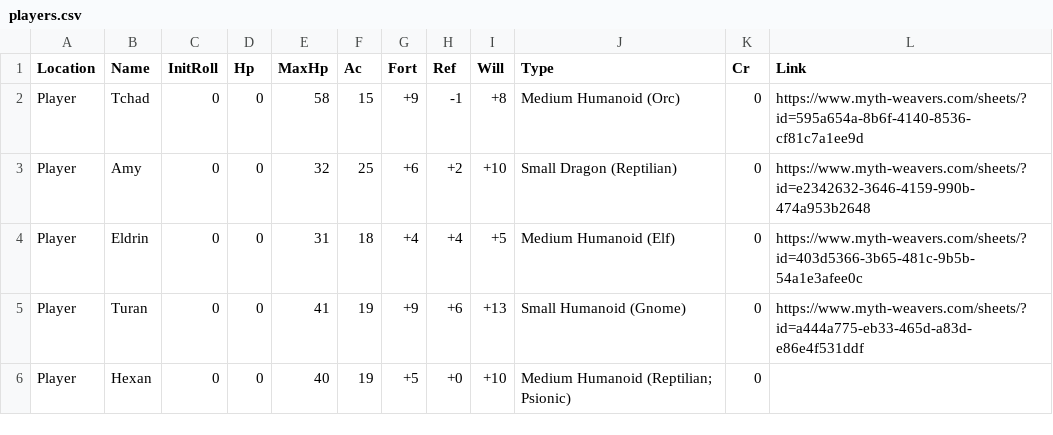
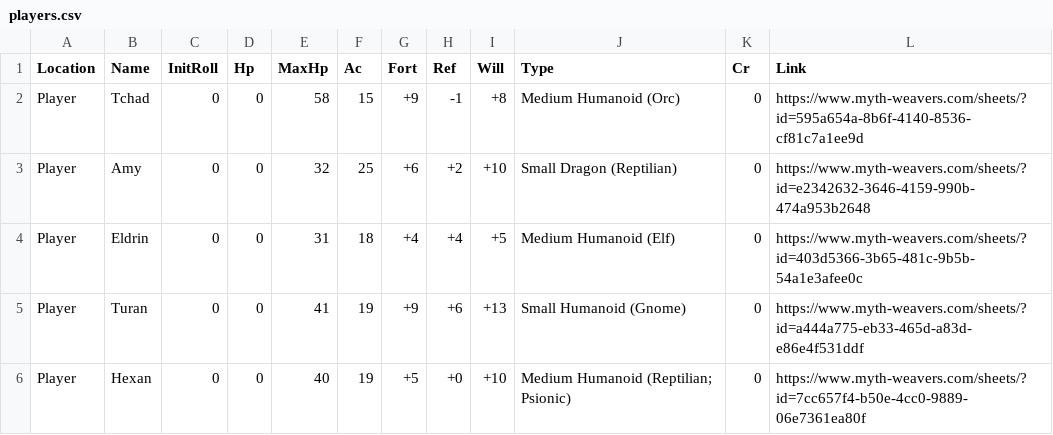
Before and after one commit to davycwalker-debug/breakfast-and-battles, a CSV file: rooms/csv/players.csv, drawn as a sheet.

Commit message:
hexan character sheet

```diff
--- a/rooms/csv/players.csv
+++ b/rooms/csv/players.csv
@@ -5,2 +5,2 @@ Player  , Eldrin,        0,  0,    31, 18, +4  , +4 , +5  , Medium Humanoid (Elf
 Player  , Turan ,        0,  0,    41, 19, +9  , +6 , +13 , Small Humanoid (Gnome)              ,  0, https://www.myth-weavers.com/sheets/?id=a444a775-eb33-465d-a83d-e86e4f531ddf
-Player  , Hexan ,        0,  0,    40, 19, +5  , +0 , +10 , Medium Humanoid (Reptilian; Psionic),  0
+Player  , Hexan ,        0,  0,    40, 19, +5  , +0 , +10 , Medium Humanoid (Reptilian; Psionic),  0, https://www.myth-weavers.com/sheets/?id=7cc657f4-b50e-4cc0-9889-06e7361ea80f
```
